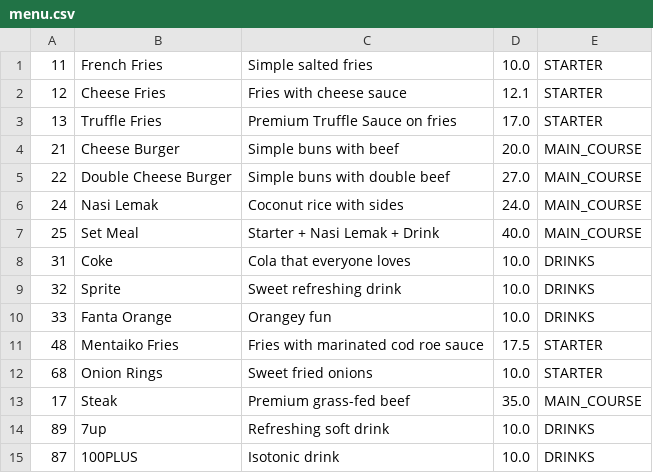
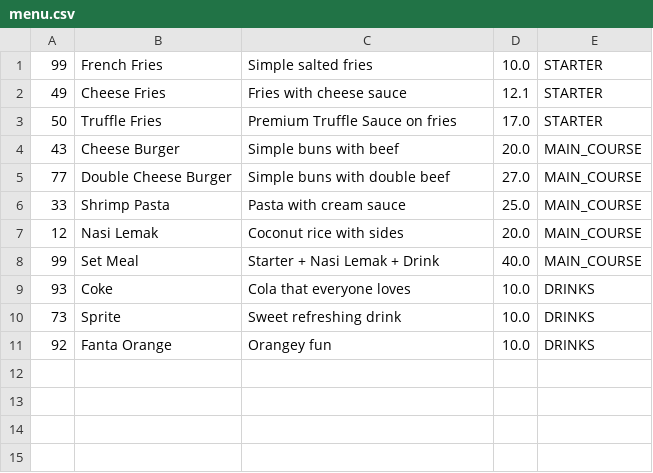
Before and after one commit to pravindkk/SC2002-Hotel-Reservation-Payment-System, a CSV file: hotel/menu.csv, drawn as a sheet.

```diff
--- a/hotel/menu.csv
+++ b/hotel/menu.csv
@@ -1,15 +1,11 @@
-"11","French Fries","Simple salted fries","10.0","STARTER"
-"12","Cheese Fries","Fries with cheese sauce","12.1","STARTER"
-"13","Truffle Fries","Premium Truffle Sauce on fries","17.0","STARTER"
-"21","Cheese Burger","Simple buns with beef","20.0","MAIN_COURSE"
-"22","Double Cheese Burger","Simple buns with double beef","27.0","MAIN_COURSE"
-"24","Nasi Lemak","Coconut rice with sides","24.0","MAIN_COURSE"
-"25","Set Meal","Starter + Nasi Lemak + Drink","40.0","MAIN_COURSE"
-"31","Coke","Cola that everyone loves","10.0","DRINKS"
-"32","Sprite","Sweet refreshing drink","10.0","DRINKS"
-"33","Fanta Orange","Orangey fun","10.0","DRINKS"
-"48","Mentaiko Fries","Fries with marinated cod roe sauce","17.5","STARTER"
-"68","Onion Rings","Sweet fried onions","10.0","STARTER"
-"17","Steak","Premium grass-fed beef","35.0","MAIN_COURSE"
-"89","7up","Refreshing soft drink","10.0","DRINKS"
-"87","100PLUS","Isotonic drink","10.0","DRINKS"
+"99","French Fries","Simple salted fries","10.0","STARTER"
+"49","Cheese Fries","Fries with cheese sauce","12.1","STARTER"
+"50","Truffle Fries","Premium Truffle Sauce on fries","17.0","STARTER"
+"43","Cheese Burger","Simple buns with beef","20.0","MAIN_COURSE"
+"77","Double Cheese Burger","Simple buns with double beef","27.0","MAIN_COURSE"
+"33","Shrimp Pasta","Pasta with cream sauce","25.0","MAIN_COURSE"
+"12","Nasi Lemak","Coconut rice with sides","20.0","MAIN_COURSE"
+"99","Set Meal","Starter + Nasi Lemak + Drink","40.0","MAIN_COURSE"
+"93","Coke","Cola that everyone loves","10.0","DRINKS"
+"73","Sprite","Sweet refreshing drink","10.0","DRINKS"
+"92","Fanta Orange","Orangey fun","10.0","DRINKS"
```
Also changed, not shown: hotel/room.csv, 4 other files.
